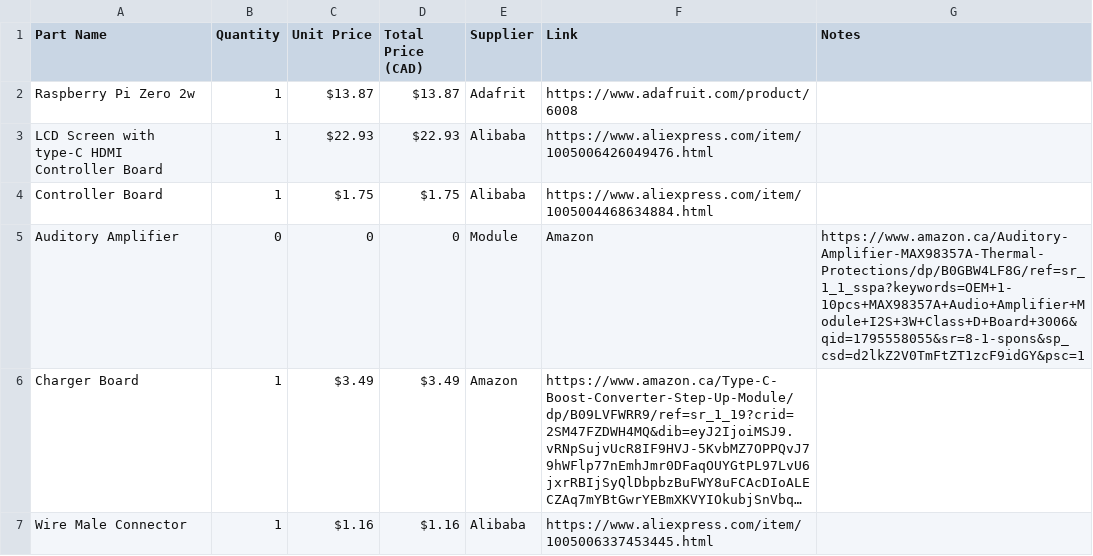
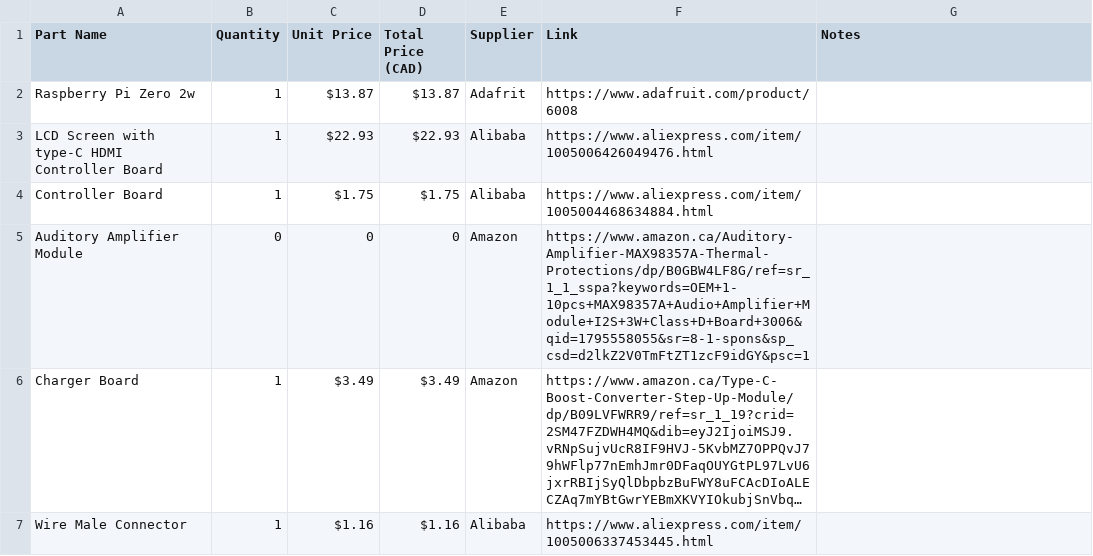
Before and after one commit to amnakhursh-code/Gaming-Console, a CSV file: bom.csv, drawn as a sheet; only a part is shown; long unchanged cells end in …; the diff names each change by its address in the sheet, - before the commit and + after, or states it on an @@ line.

Commit message:
Revise BOM with updated parts and links
Updated the bill of materials (BOM) to include new items and remove obsolete ones.

```diff
--- a/bom.csv
+++ b/bom.csv
-A5 (Part Name): Auditory Amplifier
+A5 (Part Name): Auditory Amplifier Module
-E5 (Supplier): Module
+E5 (Supplier): Amazon
-F5 (Link): Amazon
+F5 (Link): https://www.amazon.ca/Auditory-Amplifier-MAX98357A-Thermal-Protections/dp/B0GBW4LF8G/ref=sr_1_1_sspa?keywords=OEM+1-10pcs+MAX98357A+Audio+Amplifier+Module+I2S+3W+Class+D+Board+3006&qid=1795558055&sr=8-1-spons&sp_csd=d2lkZ2V0TmFtZT1zcF9idGY&psc=1
-G5 (Notes): https://www.amazon.ca/Auditory-Amplifier-MAX98357A-Thermal-Protections/dp/B0GBW4LF8G/ref=sr_1_1_sspa?keywords=OEM+1-10pcs+MAX98357A+Audio+Amplifier+Module+I2S+3W+Class+D+Board+3006&qid=1795558055&sr=8-1-spons&sp_csd=d2lkZ2V0TmFtZT1zcF9idGY&psc=1
+G5 (Notes): (empty)
```
